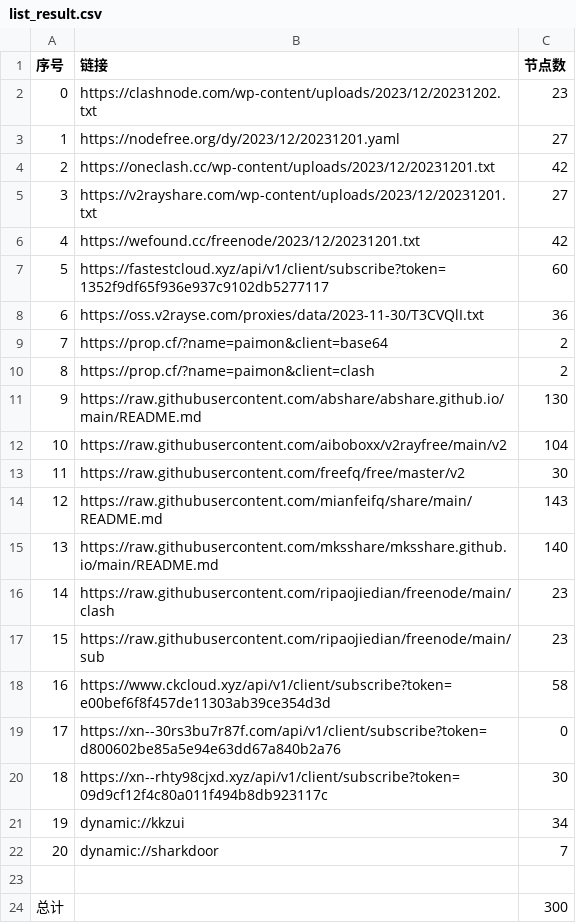
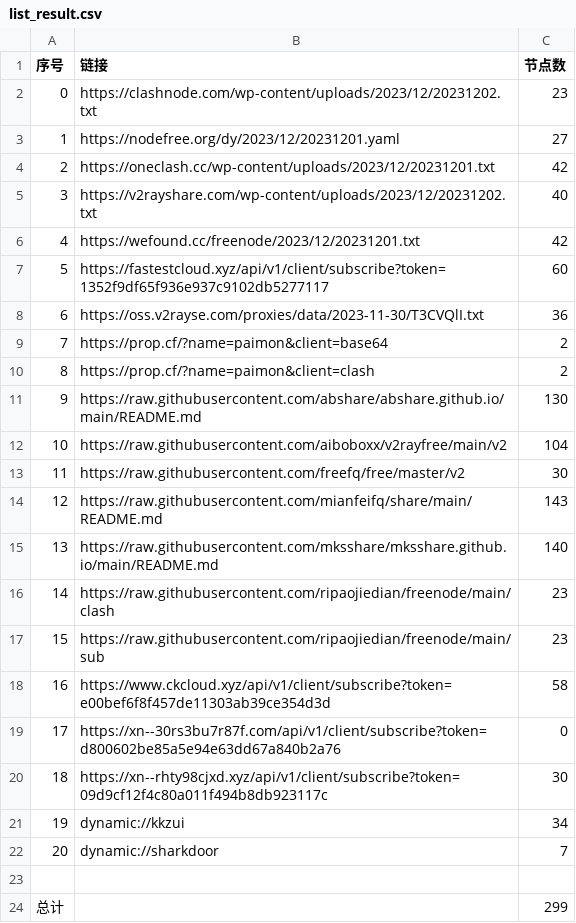
Before and after one commit to WTNLXTBL/Node-Fetch, a CSV file: list_result.csv, drawn as a sheet.

```diff
--- a/list_result.csv
+++ b/list_result.csv
@@ -4,3 +4,3 @@
 2,https://oneclash.cc/wp-content/uploads/2023/12/20231201.txt,42
-3,https://v2rayshare.com/wp-content/uploads/2023/12/20231201.txt,27
+3,https://v2rayshare.com/wp-content/uploads/2023/12/20231202.txt,40
 4,https://wefound.cc/freenode/2023/12/20231201.txt,42
@@ -23,2 +23,2 @@
 
-总计,,300
+总计,,299
```
Also changed, not shown: 12 other files.
